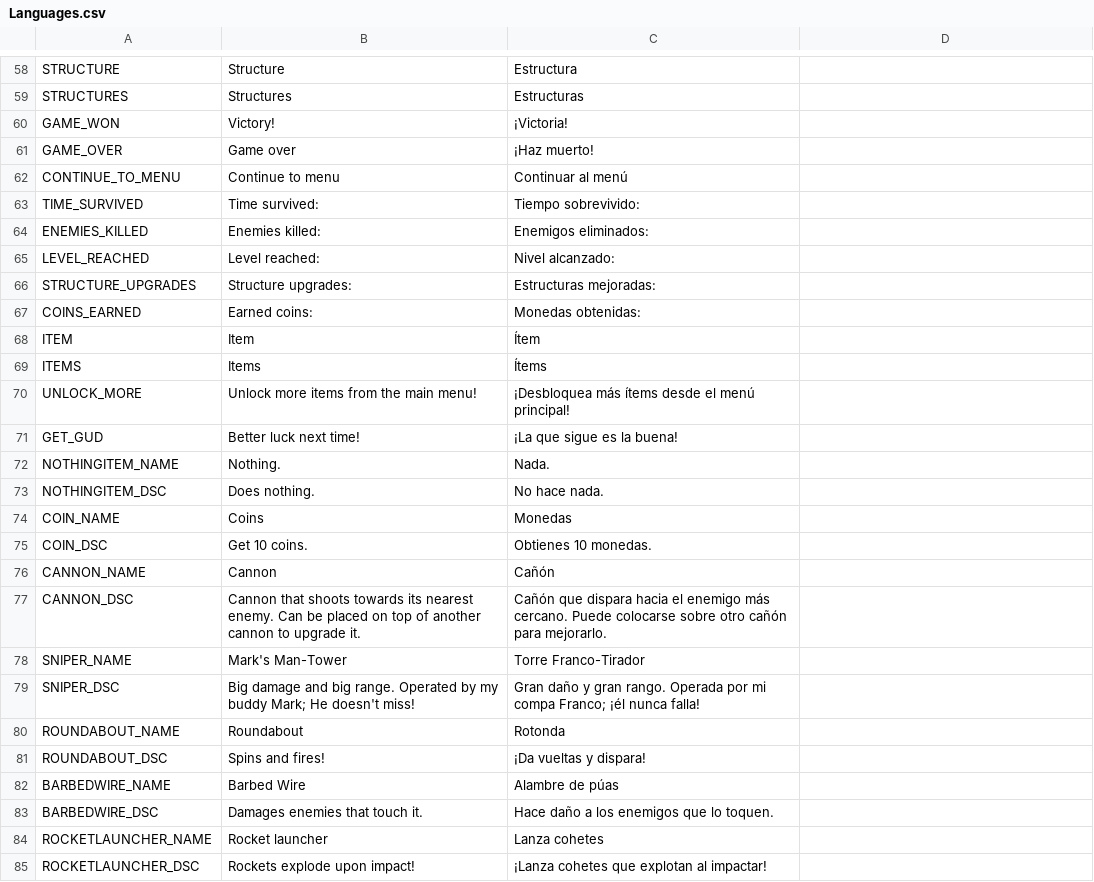
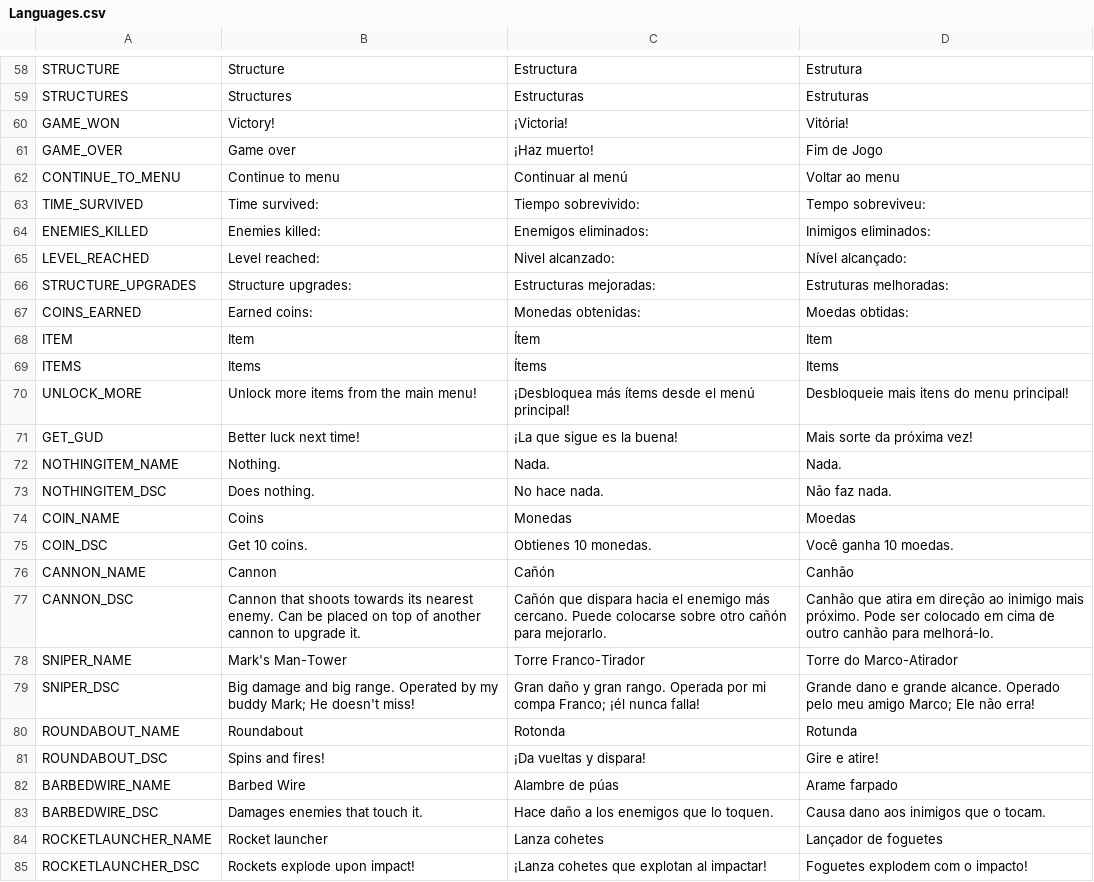
Before and after one commit to gabulate/Tower-Survivors, a CSV file: Assets/Code/Localisation/Languages.csv, drawn as a sheet; only a part is shown, gaps mark what is left out; the diff covers the shown part only; the diff names each change by its address in the sheet, - before the commit and + after, or states it on an @@ line.

```diff
--- a/Assets/Code/Localisation/Languages.csv
+++ b/Assets/Code/Localisation/Languages.csv
-D58: (empty)
+D58: Estrutura
-D59: (empty)
+D59: Estruturas
-D60: (empty)
+D60: Vitória!
-D61: (empty)
+D61: Fim de Jogo
-D62: (empty)
+D62: Voltar ao menu
-D63: (empty)
+D63: Tempo sobreviveu:
-D64: (empty)
+D64: Inimigos eliminados:
-D65: (empty)
+D65: Nível alcançado:
-D66: (empty)
+D66: Estruturas melhoradas:
-D67: (empty)
+D67: Moedas obtidas:
-D68: (empty)
+D68: Item
-D69: (empty)
+D69: Items
-D70: (empty)
+D70: Desbloqueie mais itens do menu principal!
-D71: (empty)
+D71: Mais sorte da próxima vez!
-D72: (empty)
+D72: Nada.
-D73: (empty)
+D73: Não faz nada.
-D74: (empty)
+D74: Moedas
-D75: (empty)
+D75: Você ganha 10 moedas.
-D76: (empty)
+D76: Canhão
-D77: (empty)
+D77: Canhão que atira em direção ao inimigo mais próximo. Pode ser colocado em cima de outro canhão para melhorá-lo.
-D78: (empty)
+D78: Torre do Marco-Atirador
-D79: (empty)
+D79: Grande dano e grande alcance. Operado pelo meu amigo Marco; Ele não erra!
-D80: (empty)
+D80: Rotunda
-D81: (empty)
+D81: Gire e atire!
-D82: (empty)
+D82: Arame farpado
-D83: (empty)
+D83: Causa dano aos inimigos que o tocam.
-D84: (empty)
+D84: Lançador de foguetes
-D85: (empty)
+D85: Foguetes explodem com o impacto!
```
Also changed, not shown: 117 edited cells elsewhere in this file.
